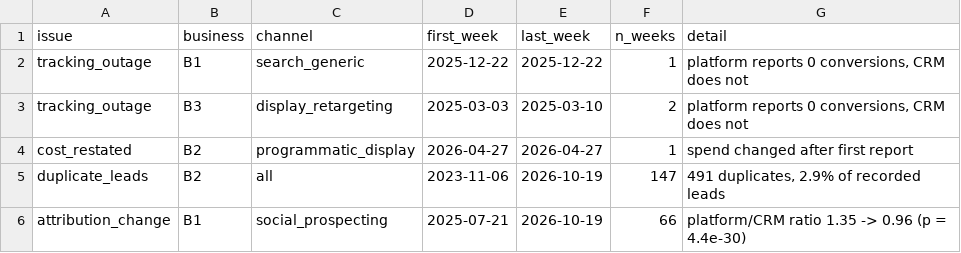
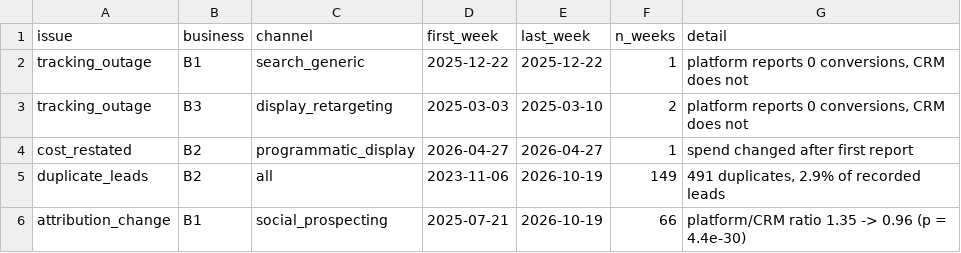
Before and after one commit to Max-Isse/marketing-budget-optimisation, a CSV file: reports/tables/dq_issues.csv, drawn as a sheet.

```diff
--- a/reports/tables/dq_issues.csv
+++ b/reports/tables/dq_issues.csv
@@ -4,3 +4,3 @@ tracking_outage,B3,display_retargeting,2025-03-03,2025-03-10,2,"platform reports
 cost_restated,B2,programmatic_display,2026-04-27,2026-04-27,1,spend changed after first report
-duplicate_leads,B2,all,2023-11-06,2026-10-19,147,"491 duplicates, 2.9% of recorded leads"
+duplicate_leads,B2,all,2023-11-06,2026-10-19,149,"491 duplicates, 2.9% of recorded leads"
 attribution_change,B1,social_prospecting,2025-07-21,2026-10-19,66,platform/CRM ratio 1.35 -> 0.96 (p = 4.4e-30)
```
Also changed, not shown: reports/tables/customer_value_empirical_check.csv, reports/tables/customer_value_estimates.csv, 42 other files.
